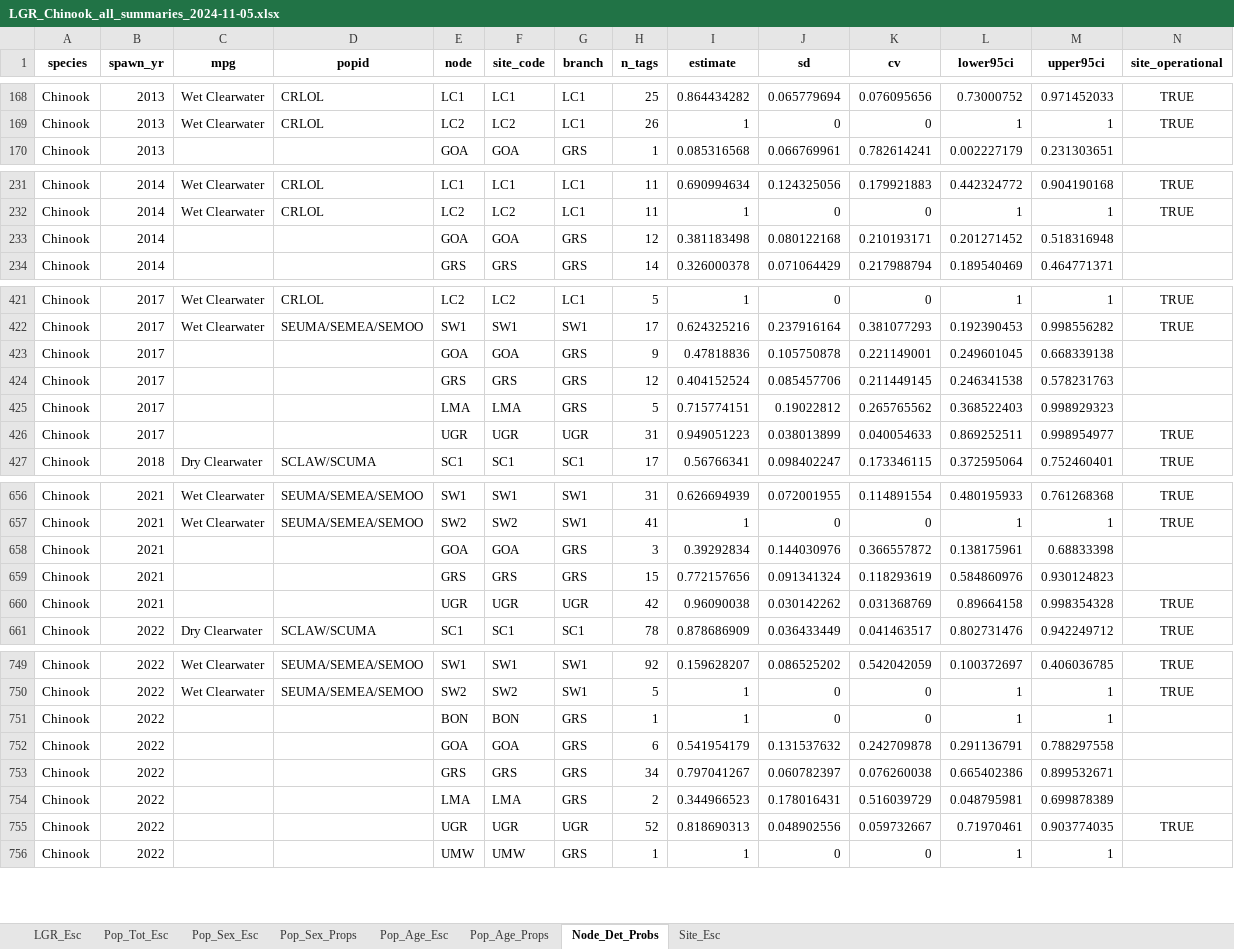
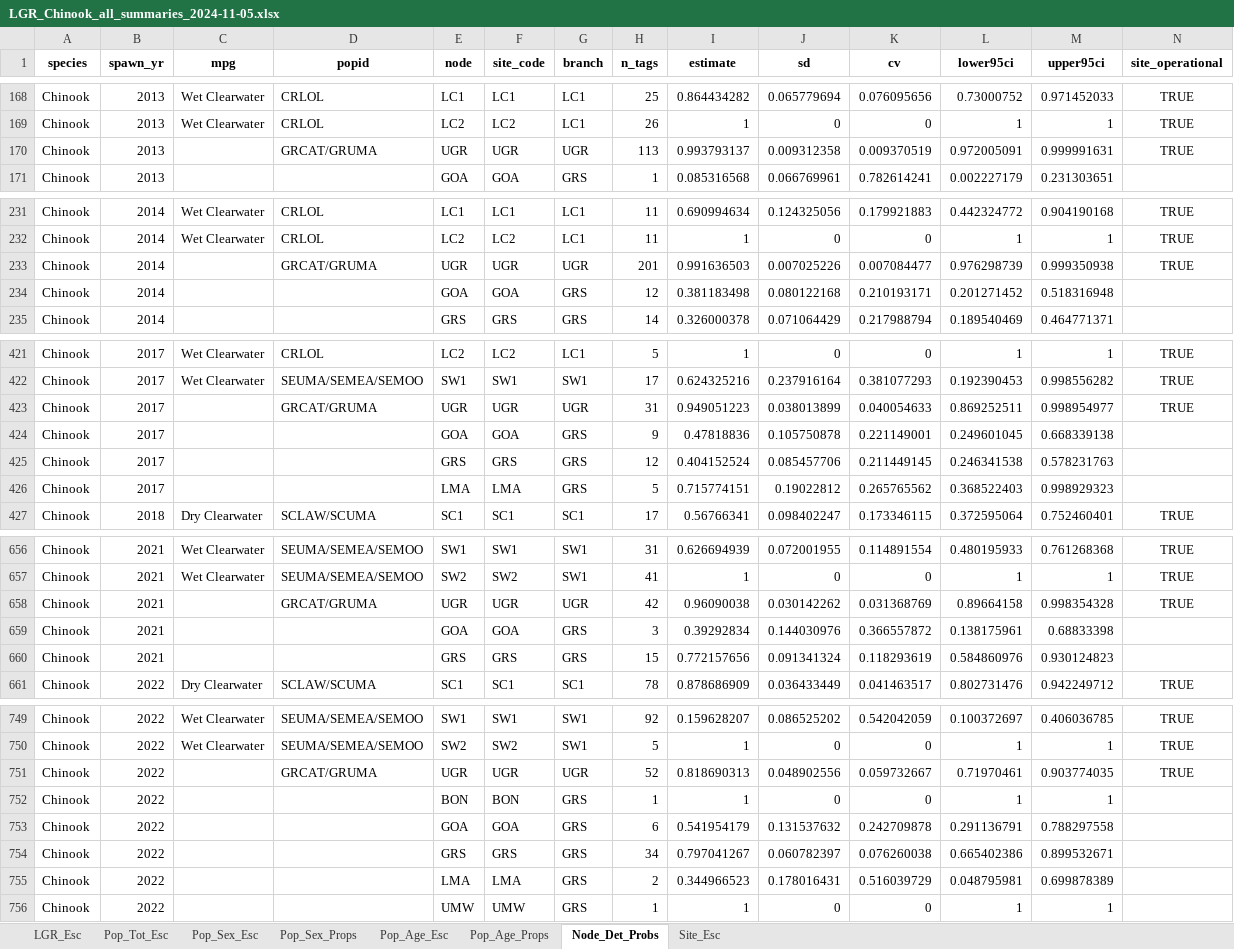
Before and after one commit to NPTfisheries/SnakeRiverFishStatus, an Excel workbook: output/syntheses/LGR_Chinook_all_summaries_2024-11-05.xlsx, sheet Node_Det_Probs, drawn as a sheet; only a part is shown, gaps mark what is left out; values as stored, in another font and other column widths than the file's, no borders; removed rows and columns are numbered as before the commit, all else as after; the diff covers the shown part only; the diff names each change by its address in the sheet, - before the commit and + after, or states it on an @@ line.

```diff
--- a/output/syntheses/LGR_Chinook_all_summaries_2024-11-05.xlsx (sheet Node_Det_Probs)
+++ b/output/syntheses/LGR_Chinook_all_summaries_2024-11-05.xlsx (sheet Node_Det_Probs)
+row 170: Chinook | 2013 |  | GRCAT/GRUMA | UGR | UGR | UGR | 113 | 0.993793137 | 0.009312358 | 0.009370519 | 0.972005091 | 0.999991631 | TRUE
+row 233: Chinook | 2014 |  | GRCAT/GRUMA | UGR | UGR | UGR | 201 | 0.991636503 | 0.007025226 | 0.007084477 | 0.976298739 | 0.999350938 | TRUE
+row 423: Chinook | 2017 |  | GRCAT/GRUMA | UGR | UGR | UGR | 31 | 0.949051223 | 0.038013899 | 0.040054633 | 0.869252511 | 0.998954977 | TRUE
-row 426: Chinook | 2017 |  |  | UGR | UGR | UGR | 31 | 0.949051223 | 0.038013899 | 0.040054633 | 0.869252511 | 0.998954977 | TRUE
+row 658: Chinook | 2021 |  | GRCAT/GRUMA | UGR | UGR | UGR | 42 | 0.96090038 | 0.030142262 | 0.031368769 | 0.89664158 | 0.998354328 | TRUE
-row 660: Chinook | 2021 |  |  | UGR | UGR | UGR | 42 | 0.96090038 | 0.030142262 | 0.031368769 | 0.89664158 | 0.998354328 | TRUE
+row 751: Chinook | 2022 |  | GRCAT/GRUMA | UGR | UGR | UGR | 52 | 0.818690313 | 0.048902556 | 0.059732667 | 0.71970461 | 0.903774035 | TRUE
-row 755: Chinook | 2022 |  |  | UGR | UGR | UGR | 52 | 0.818690313 | 0.048902556 | 0.059732667 | 0.71970461 | 0.903774035 | TRUE
```
Also changed, not shown: 5 added rows and 7 removed rows elsewhere in this sheet, sheet Pop_Age_Esc, sheet Pop_Age_Props, sheet Pop_Sex_Esc, sheet Pop_Sex_Props, sheet Pop_Tot_Esc, output/syntheses/LGR_Steelhead_all_summaries_2024-11-05.xlsx.
